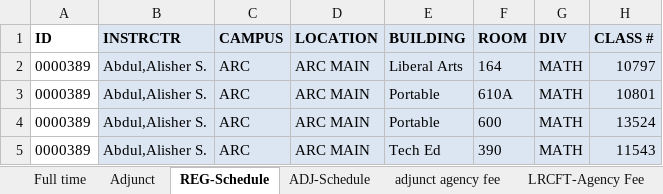
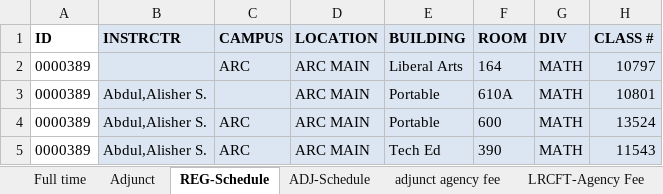
Before and after one commit to alexorka/RLC-project, an Excel workbook: LRC-NET-Framework/ImportExcel/Bargaining Unit Report CURRENT E2E Trim.xlsx, sheet REG-Schedule, drawn as a sheet; only a part is shown; values as stored, in another font and other column widths than the file's, no borders; conditional formats not drawn; the diff names each change by its address in the sheet, - before the commit and + after, or states it on an @@ line.

```diff
--- a/LRC-NET-Framework/ImportExcel/Bargaining Unit Report CURRENT E2E Trim.xlsx (sheet REG-Schedule)
+++ b/LRC-NET-Framework/ImportExcel/Bargaining Unit Report CURRENT E2E Trim.xlsx (sheet REG-Schedule)
-B2 (INSTRCTR): Abdul,Alisher S.
+B2 (INSTRCTR): (empty)
-C3 (CAMPUS): ARC
+C3 (CAMPUS): (empty)
```
Also changed, not shown: 33 other files.
